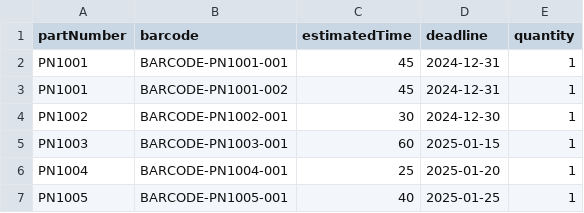
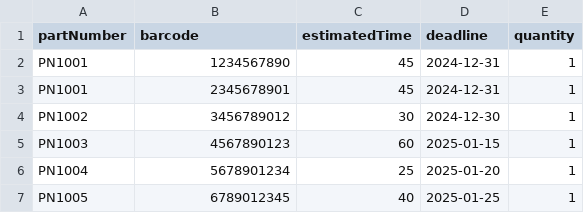
Before and after one commit to Engr-Carlo/GenitiQ, a CSV file: barcode-reference-sample.csv, drawn as a sheet.

Commit message:
Update seed: numeric barcodes + barcode references for all parts

```diff
--- a/barcode-reference-sample.csv
+++ b/barcode-reference-sample.csv
@@ -1,7 +1,7 @@
 partNumber,barcode,estimatedTime,deadline,quantity
-PN1001,BARCODE-PN1001-001,45,2024-12-31,1
-PN1001,BARCODE-PN1001-002,45,2024-12-31,1
-PN1002,BARCODE-PN1002-001,30,2024-12-30,1
-PN1003,BARCODE-PN1003-001,60,2025-01-15,1
-PN1004,BARCODE-PN1004-001,25,2025-01-20,1
-PN1005,BARCODE-PN1005-001,40,2025-01-25,1
+PN1001,1234567890,45,2024-12-31,1
+PN1001,2345678901,45,2024-12-31,1
+PN1002,3456789012,30,2024-12-30,1
+PN1003,4567890123,60,2025-01-15,1
+PN1004,5678901234,25,2025-01-20,1
+PN1005,6789012345,40,2025-01-25,1
```
Also changed, not shown: 1 other file.
